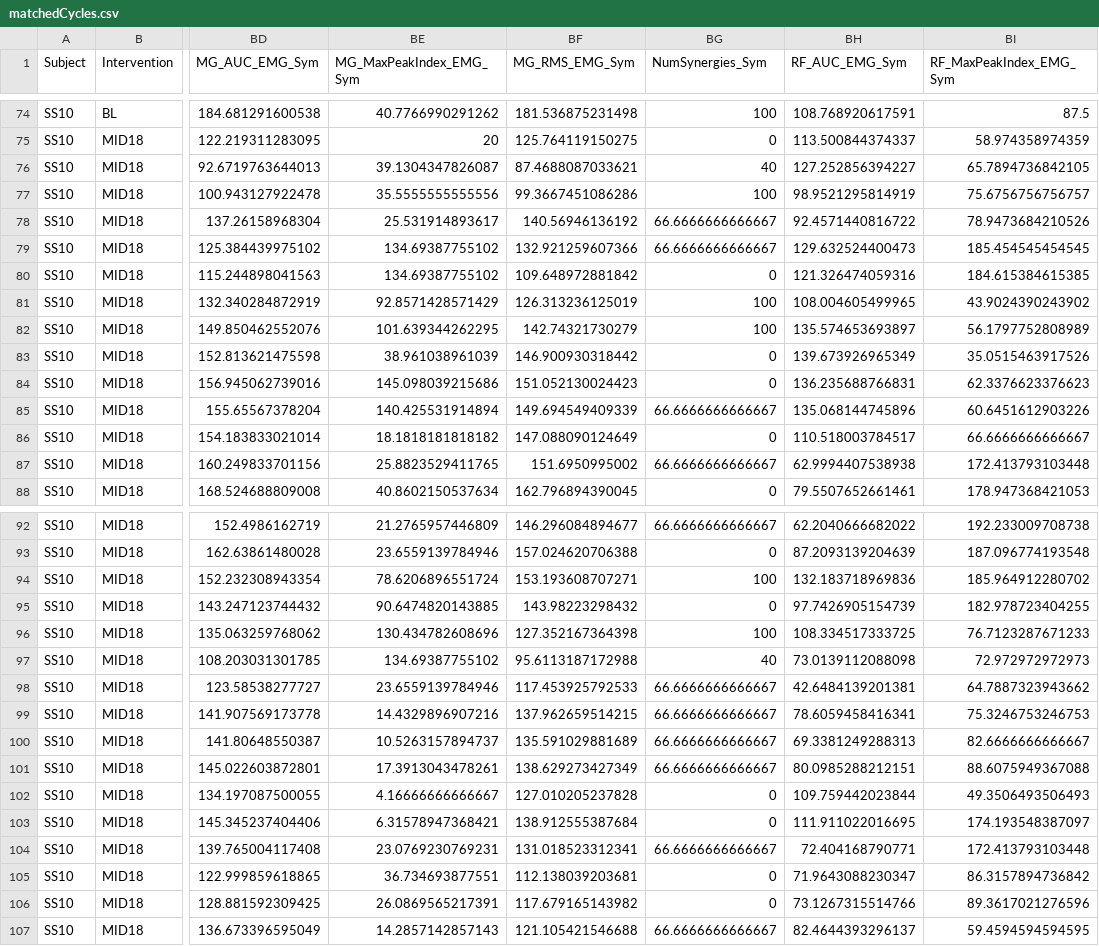
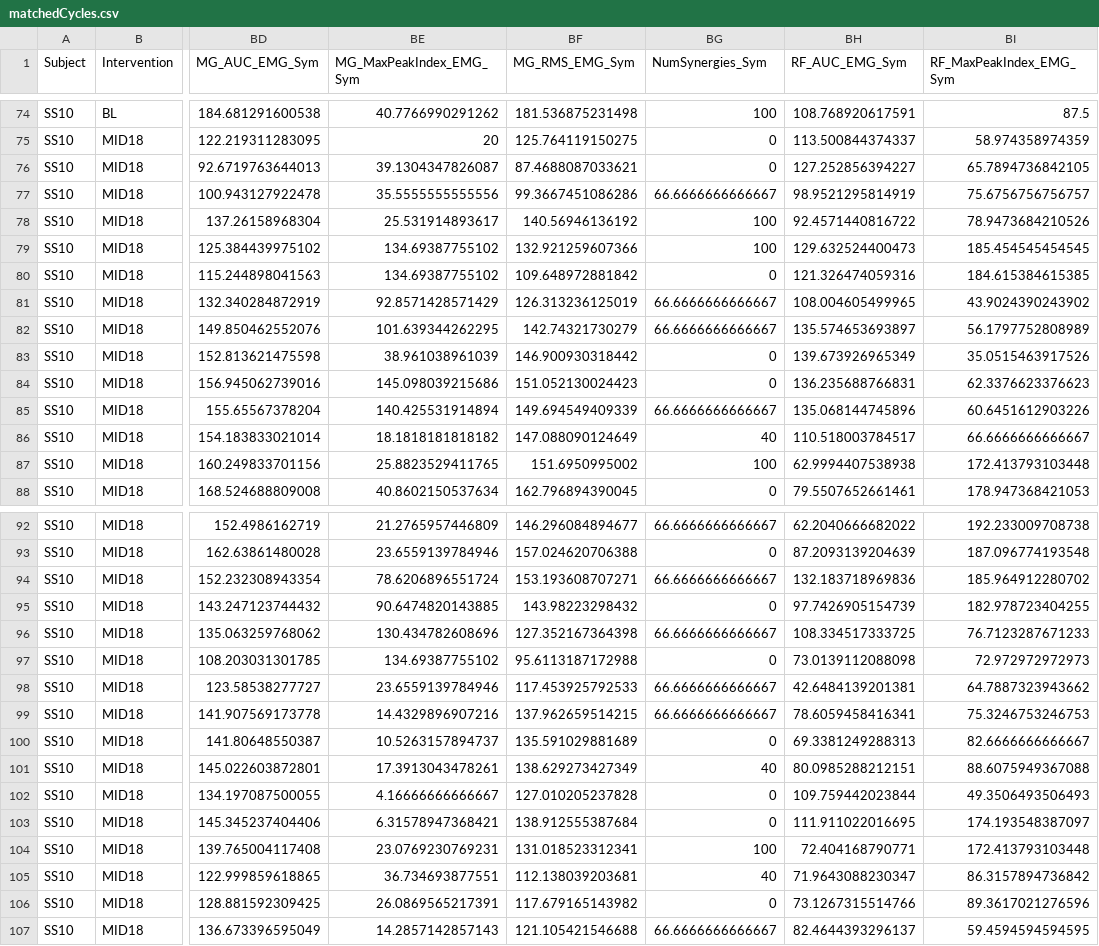
Before and after one commit to RTO-Spinal-Stim/Stroke-R01-Aim-2, a CSV file: SavedOutcomesAim2/Overground_EMG_Kinematics/1_FromMATLAB_Sym/matchedCycles.csv, drawn as a sheet; only a part is shown, gaps mark what is left out; the diff covers the shown part only; the diff names each change by its address in the sheet, - before the commit and + after, or states it on an @@ line.

Commit message:
Plotting Trials

```diff
--- a/SavedOutcomesAim2/Overground_EMG_Kinematics/1_FromMATLAB_Sym/matchedCycles.csv
+++ b/SavedOutcomesAim2/Overground_EMG_Kinematics/1_FromMATLAB_Sym/matchedCycles.csv
-BG76 (NumSynergies_Sym): 40
+BG76 (NumSynergies_Sym): 0
-BG77 (NumSynergies_Sym): 100
+BG77 (NumSynergies_Sym): 66.6666666666667
-BG78:BG79 (NumSynergies_Sym): 66.6666666666667
+BG78:BG79 (NumSynergies_Sym): 100
-BG81:BG82 (NumSynergies_Sym): 100
+BG81:BG82 (NumSynergies_Sym): 66.6666666666667
-BG86 (NumSynergies_Sym): 0
+BG86 (NumSynergies_Sym): 40
-BG87 (NumSynergies_Sym): 66.6666666666667
+BG87 (NumSynergies_Sym): 100
-BG94 (NumSynergies_Sym): 100
+BG94 (NumSynergies_Sym): 66.6666666666667
-BG96 (NumSynergies_Sym): 100
+BG96 (NumSynergies_Sym): 66.6666666666667
-BG97 (NumSynergies_Sym): 40
+BG97 (NumSynergies_Sym): 0
-BG100 (NumSynergies_Sym): 66.6666666666667
+BG100 (NumSynergies_Sym): 0
-BG101 (NumSynergies_Sym): 66.6666666666667
+BG101 (NumSynergies_Sym): 40
-BG104 (NumSynergies_Sym): 66.6666666666667
+BG104 (NumSynergies_Sym): 100
-BG105 (NumSynergies_Sym): 0
+BG105 (NumSynergies_Sym): 40
```
Also changed, not shown: 30 edited cells elsewhere in this file, SavedOutcomesAim2/Overground_EMG_Kinematics/0_FromMATLAB_NonSym/0_from_matlab_unmatched.csv, SavedOutcomesAim2/Overground_EMG_Kinematics/1_FromMATLAB_Sym/unmatchedCycles.csv, 3 other files.
